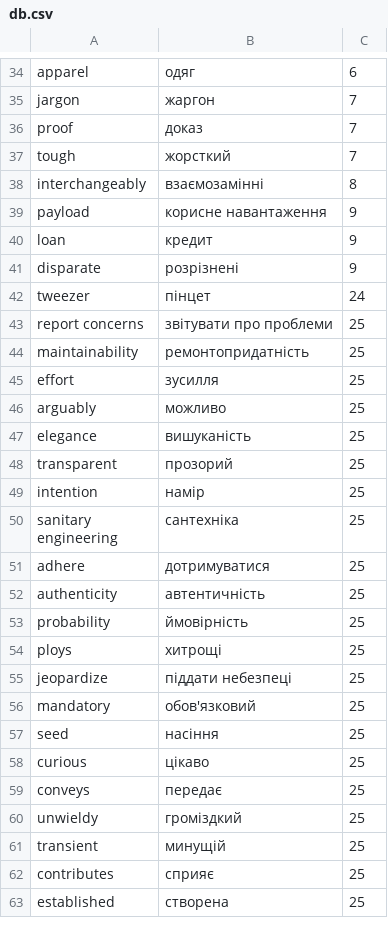
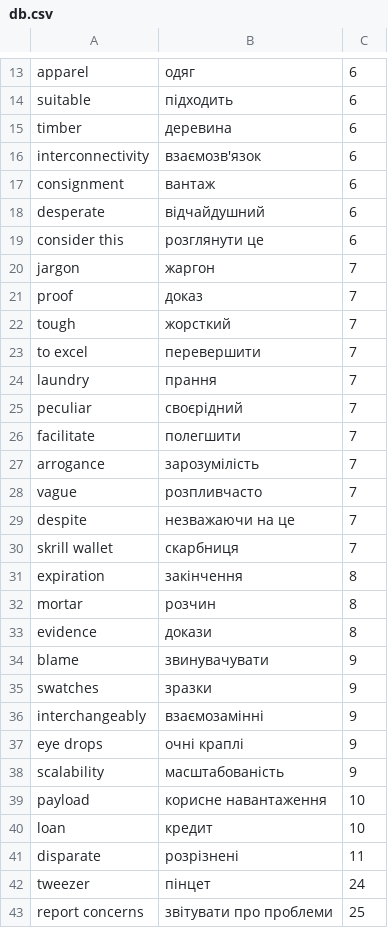
Before and after one commit to Fowlart/fowlart.github.io, a CSV file: db.csv, drawn as a sheet; only a part is shown, gaps mark what is left out; the shorter side is filled out with more unchanged rows; addresses are those after the commit; the diff covers the shown part only; the diff names each change by its address in the sheet, - before the commit and + after, or states it on an @@ line.

```diff
--- a/db.csv
+++ b/db.csv
+row 14: suitable | підходить | 6
+row 15: timber | деревина | 6
+row 16: interconnectivity | взаємозв'язок | 6
+row 17: consignment | вантаж | 6
+row 18: desperate | відчайдушний | 6
+row 19: consider this | розглянути це | 6
+row 23: to excel | перевершити | 7
+row 24: laundry | прання | 7
+row 25: peculiar | своєрідний | 7
+row 26: facilitate | полегшити | 7
+row 27: arrogance | зарозумілість | 7
+row 28: vague | розпливчасто | 7
+row 29: despite | незважаючи на це | 7
+row 30: skrill wallet | скарбниця | 7
+row 31: expiration | закінчення | 8
+row 32: mortar | розчин | 8
+row 33: evidence | докази | 8
+row 34: blame | звинувачувати | 9
+row 35: swatches | зразки | 9
-C36: 8
+C36: 9
+row 37: eye drops | очні краплі | 9
+row 38: scalability | масштабованість | 9
-C39:C40: 9
+C39:C40: 10
-C41: 9
+C41: 11
```
Also changed, not shown: 4 added rows and 25 removed rows elsewhere in this file, 2 other files.
